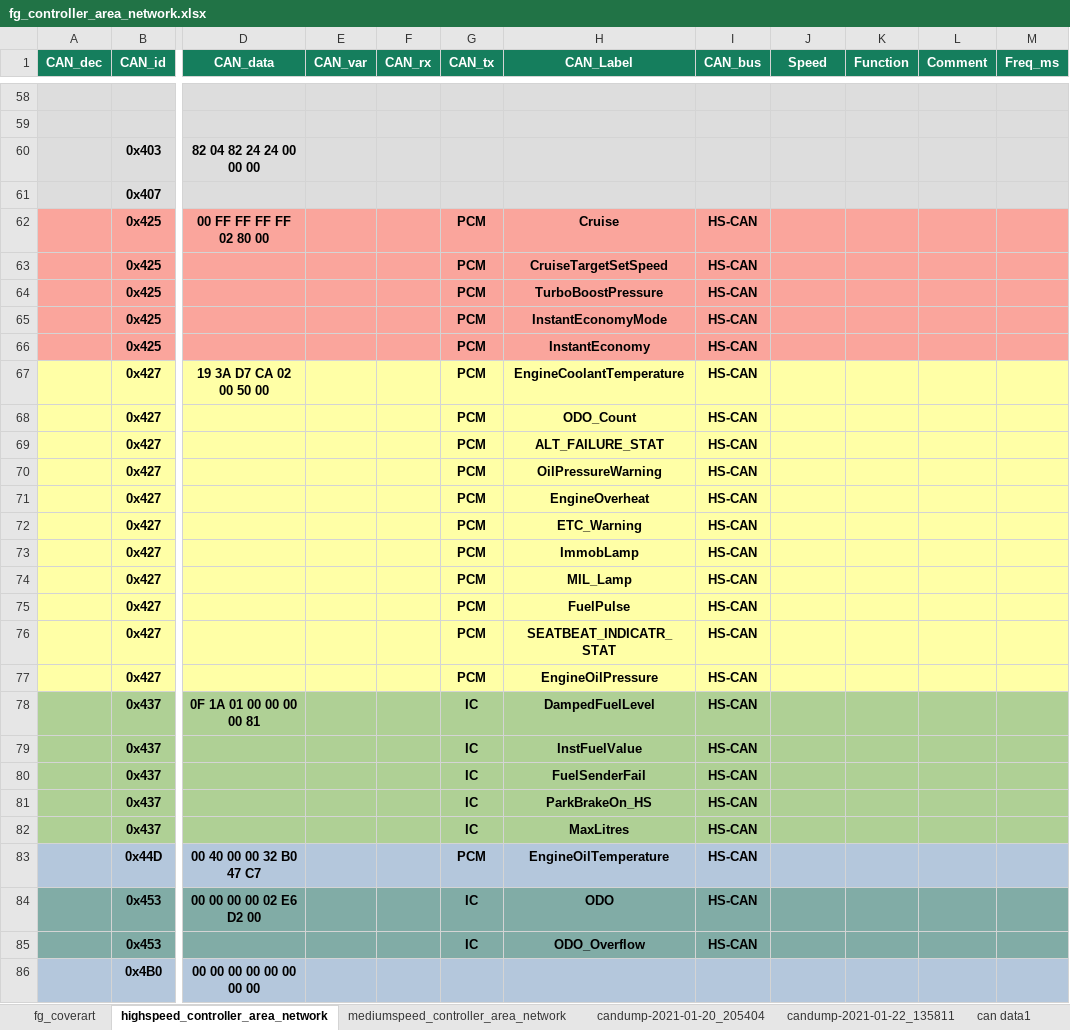
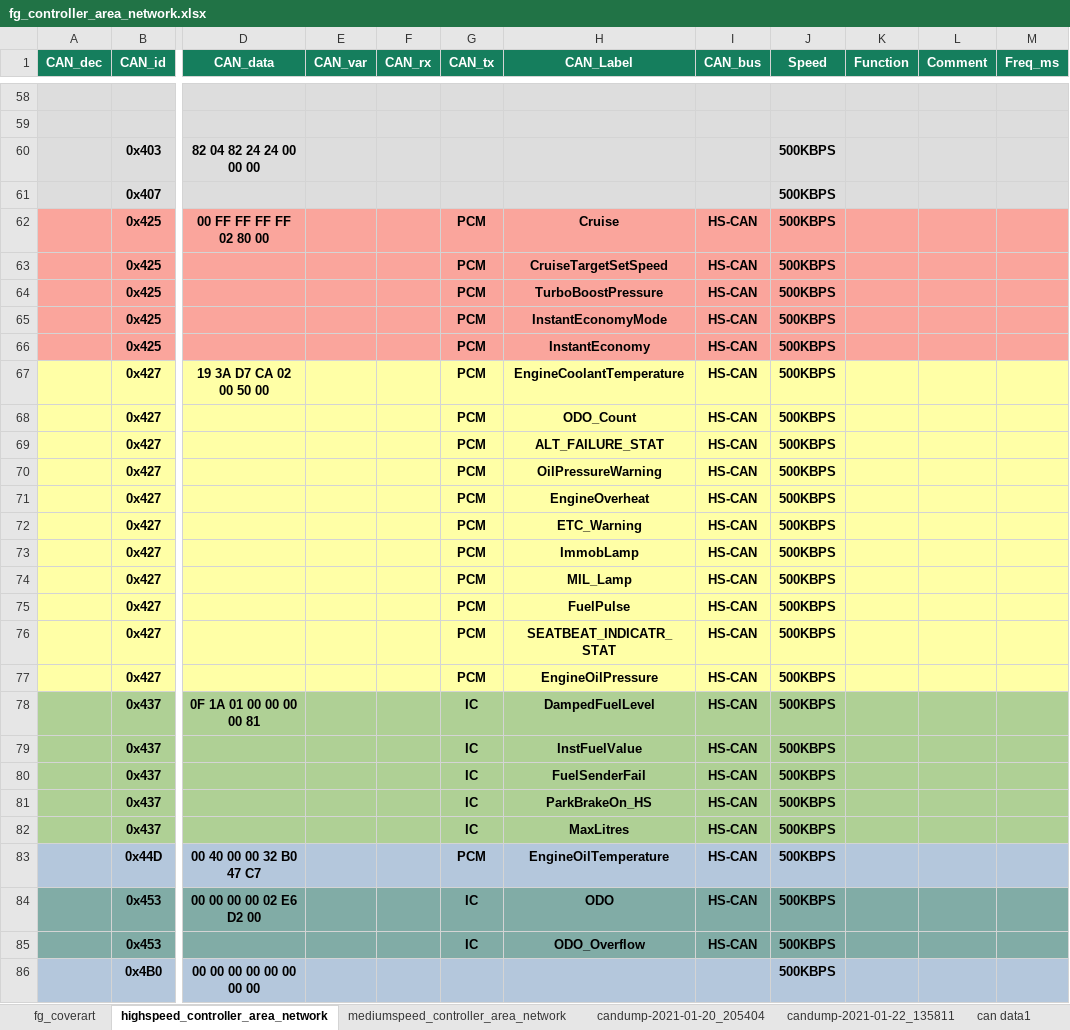
Before and after one commit to jakka351/FG-Falcon, an Excel workbook: resources/fg_controller_area_network.xlsx, sheet highspeed_controller_area_network, drawn as a sheet; only a part is shown, gaps mark what is left out; values as stored, in another font and other column widths than the file's, no borders; the diff covers the shown part only; the diff names each change by its address in the sheet, - before the commit and + after, or states it on an @@ line.

```diff
--- a/resources/fg_controller_area_network.xlsx (sheet highspeed_controller_area_network)
+++ b/resources/fg_controller_area_network.xlsx (sheet highspeed_controller_area_network)
-J60:J86 (Speed): (empty)
+J60:J86 (Speed): 500KBPS
```
Also changed, not shown: 1 added row and 53 edited cells elsewhere in this sheet, sheet candump-2021-01-22_135811, sheet mediumspeed_controller_area_network, charts or pictures.
